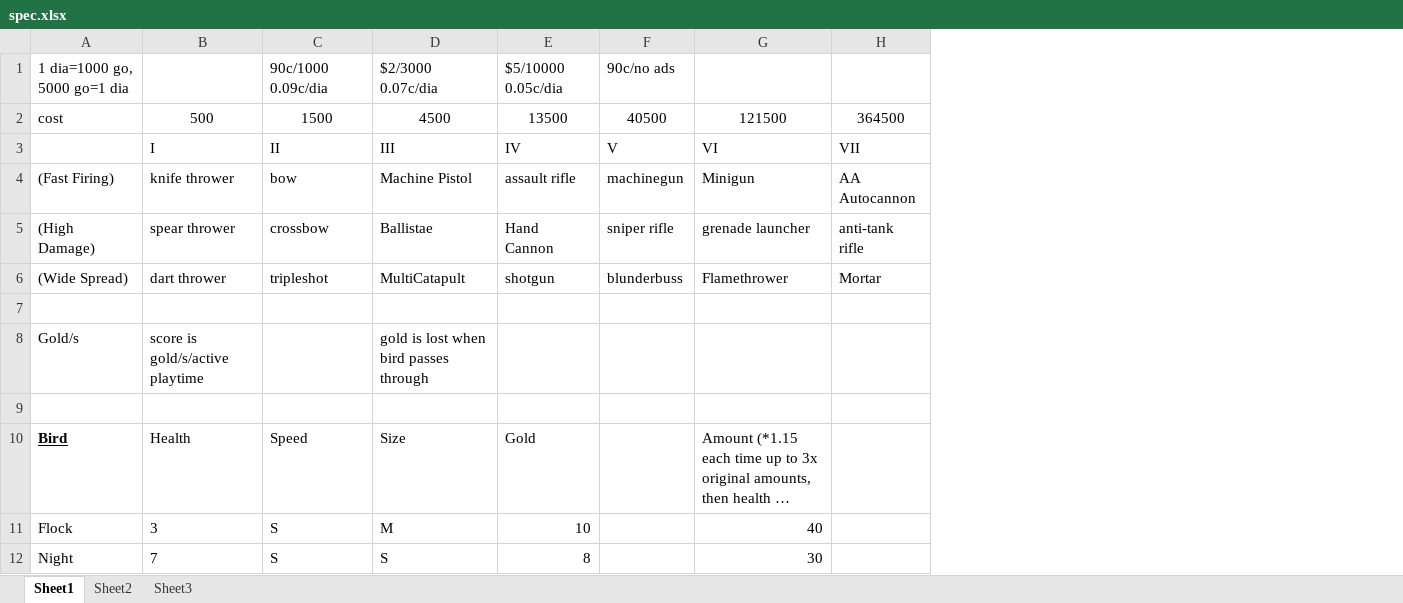
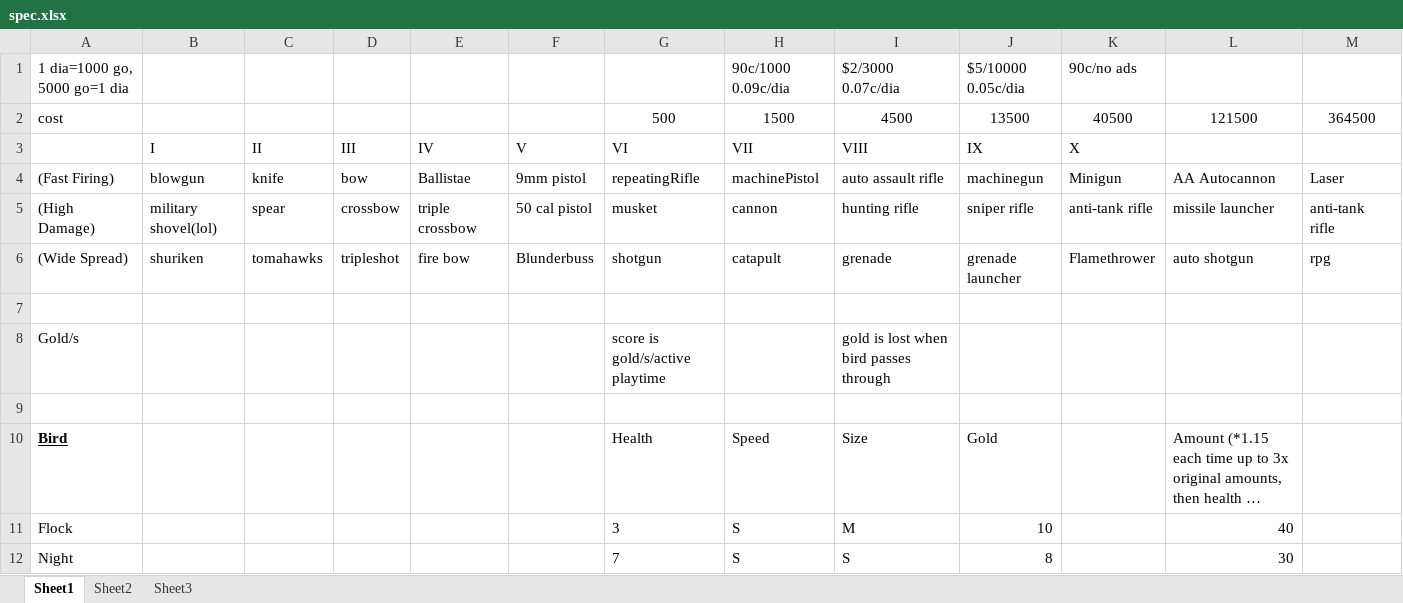
Before and after one commit to Erikkre/Sky-Defenders, an Excel workbook: android/assets/flockBlockersExtra/spec.xlsx, sheet Sheet1, drawn as a sheet; only a part is shown; long unchanged cells end in …; values as stored, in another font and other column widths than the file's, no borders; removed rows and columns are numbered as before the commit, all else as after; rows hold the shown columns only; the diff covers the shown part only; the diff names each change by its address in the sheet, - before the commit and + after, or states it on an @@ line.

Commit message:
"Organizing turret assets"

```diff
--- a/android/assets/flockBlockersExtra/spec.xlsx (sheet Sheet1)
+++ b/android/assets/flockBlockersExtra/spec.xlsx (sheet Sheet1)
+column B, rows 4-6: blowgun | military shovel(lol) | shuriken
+column C, rows 4-6: knife | spear | tomahawks
+column D, rows 4-6: bow | crossbow | tripleshot
+column E, rows 4-6: Ballistae | triple crossbow | fire bow
+column F, rows 4-6: 9mm pistol | 50 cal pistol | Blunderbuss
-column F, rows 1-2: 90c/no ads | 40500; rows 4-6: machinegun | sniper rifle | blunderbuss
+column K, rows 1-2: 90c/no ads | 40500; rows 4-6: Minigun | anti-tank rifle | Flamethrower
-row 3:  | I | II | III | IV | V | VI | VII
+row 3:  | I | II | III | IV | V | VI | VII | VIII | IX | X
-G4: knife thrower
+G4: repeatingRifle
-H4: bow
+H4: machinePistol
-I4: Machine Pistol
+I4: auto assault rifle
-J4: assault rifle
+J4: machinegun
-L4: Minigun
+L4: AA Autocannon
-M4: AA Autocannon
+M4: Laser
-G5: spear thrower
+G5: musket
-H5: crossbow
+H5: cannon
-I5: Ballistae
+I5: hunting rifle
-J5: Hand Cannon
+J5: sniper rifle
-L5: grenade launcher
+L5: missile launcher
-G6: dart thrower
+G6: shotgun
-H6: tripleshot
+H6: catapult
-I6: MultiCatapult
+I6: grenade
-J6: shotgun
+J6: grenade launcher
-L6: Flamethrower
+L6: auto shotgun
-M6: Mortar
+M6: rpg
```
Also changed, not shown: 1 edited cell elsewhere in this sheet, 33 other files.
